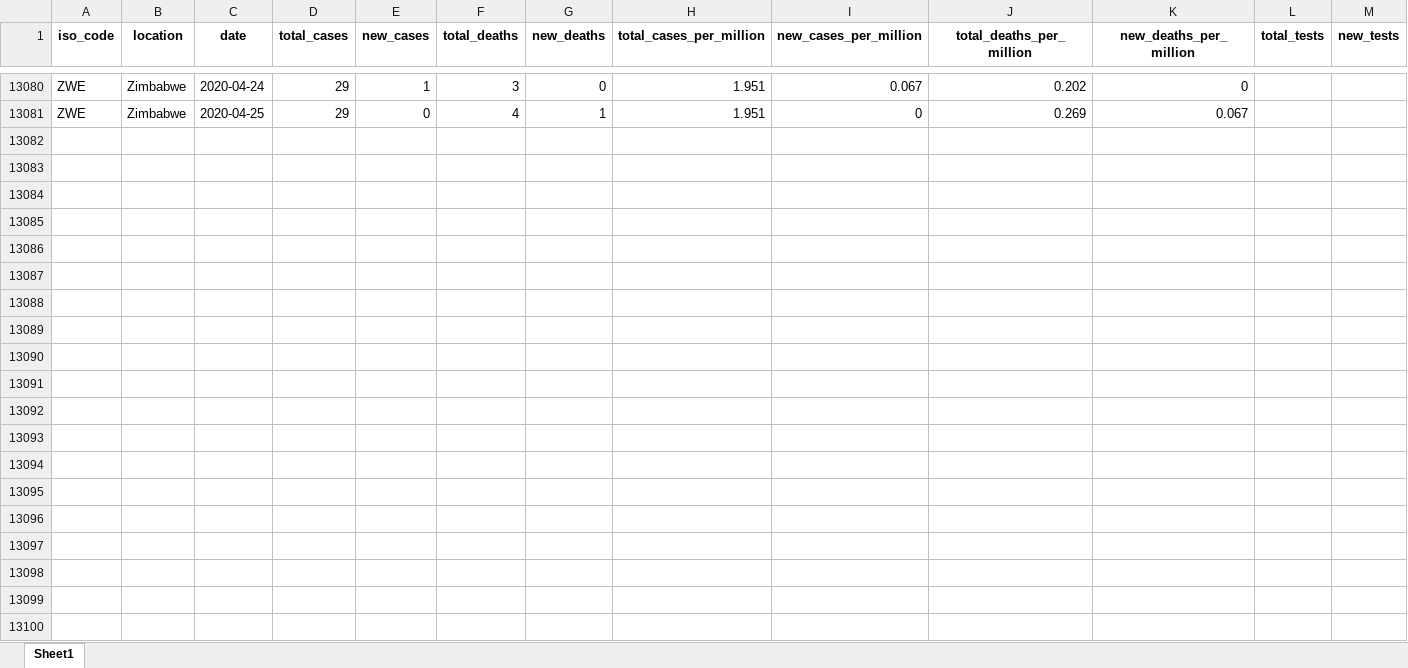
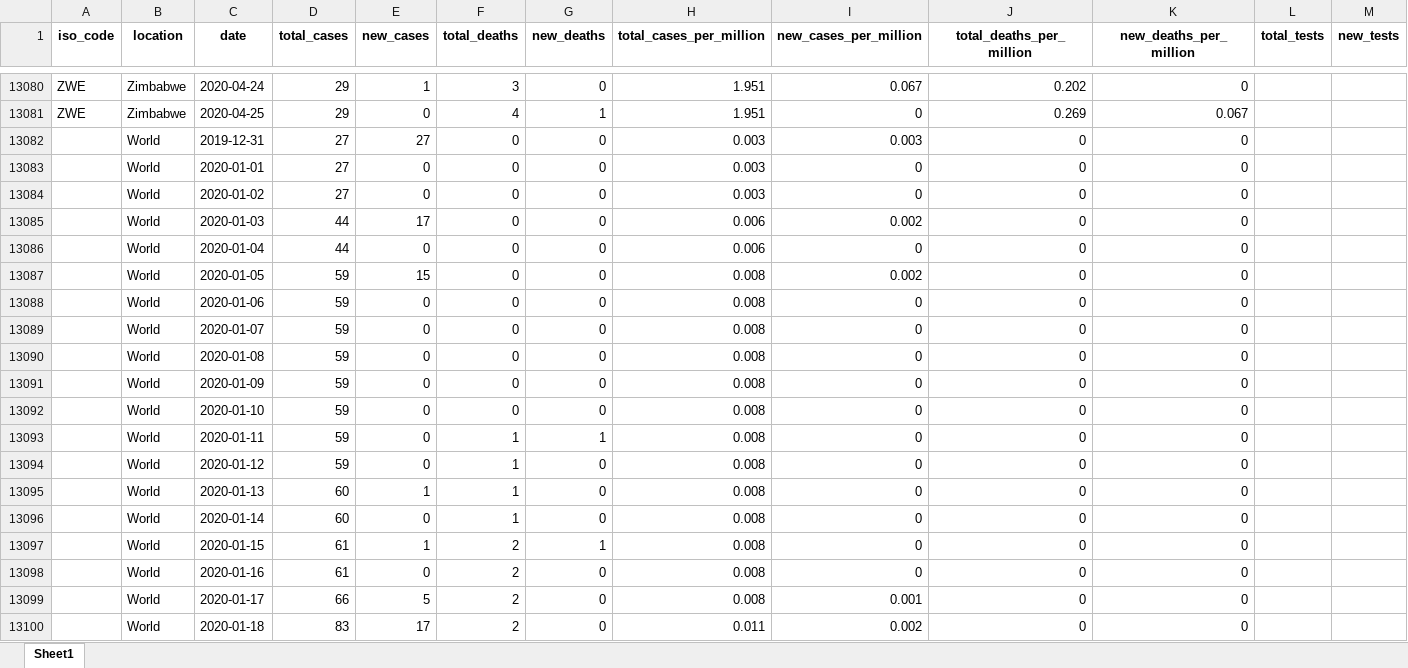
Before and after one commit to hjstein/covid-19-data, an Excel workbook: public/data/owid-covid-data.xlsx, sheet Sheet1, drawn as a sheet; only a part is shown, gaps mark what is left out; values as stored, in another font and other column widths than the file's, no borders; rows hold the shown columns only; the diff covers the shown part only; the diff names each change by its address in the sheet, - before the commit and + after, or states it on an @@ line.

Commit message:
Update complete dataset with World and International

```diff
--- a/public/data/owid-covid-data.xlsx (sheet Sheet1)
+++ b/public/data/owid-covid-data.xlsx (sheet Sheet1)
+row 13082:  | World | 2019-12-31 | 27 | 27 | 0 | 0 | 0.003 | 0.003 | 0 | 0
+row 13083:  | World | 2020-01-01 | 27 | 0 | 0 | 0 | 0.003 | 0 | 0 | 0
+row 13084:  | World | 2020-01-02 | 27 | 0 | 0 | 0 | 0.003 | 0 | 0 | 0
+row 13085:  | World | 2020-01-03 | 44 | 17 | 0 | 0 | 0.006 | 0.002 | 0 | 0
+row 13086:  | World | 2020-01-04 | 44 | 0 | 0 | 0 | 0.006 | 0 | 0 | 0
+row 13087:  | World | 2020-01-05 | 59 | 15 | 0 | 0 | 0.008 | 0.002 | 0 | 0
+row 13088:  | World | 2020-01-06 | 59 | 0 | 0 | 0 | 0.008 | 0 | 0 | 0
+row 13089:  | World | 2020-01-07 | 59 | 0 | 0 | 0 | 0.008 | 0 | 0 | 0
+row 13090:  | World | 2020-01-08 | 59 | 0 | 0 | 0 | 0.008 | 0 | 0 | 0
+row 13091:  | World | 2020-01-09 | 59 | 0 | 0 | 0 | 0.008 | 0 | 0 | 0
+row 13092:  | World | 2020-01-10 | 59 | 0 | 0 | 0 | 0.008 | 0 | 0 | 0
+row 13093:  | World | 2020-01-11 | 59 | 0 | 1 | 1 | 0.008 | 0 | 0 | 0
+row 13094:  | World | 2020-01-12 | 59 | 0 | 1 | 0 | 0.008 | 0 | 0 | 0
+row 13095:  | World | 2020-01-13 | 60 | 1 | 1 | 0 | 0.008 | 0 | 0 | 0
+row 13096:  | World | 2020-01-14 | 60 | 0 | 1 | 0 | 0.008 | 0 | 0 | 0
+row 13097:  | World | 2020-01-15 | 61 | 1 | 2 | 1 | 0.008 | 0 | 0 | 0
+row 13098:  | World | 2020-01-16 | 61 | 0 | 2 | 0 | 0.008 | 0 | 0 | 0
+row 13099:  | World | 2020-01-17 | 66 | 5 | 2 | 0 | 0.008 | 0.001 | 0 | 0
+row 13100:  | World | 2020-01-18 | 83 | 17 | 2 | 0 | 0.011 | 0.002 | 0 | 0
```
Also changed, not shown: 162 added rows elsewhere in this sheet, 1 other file.
